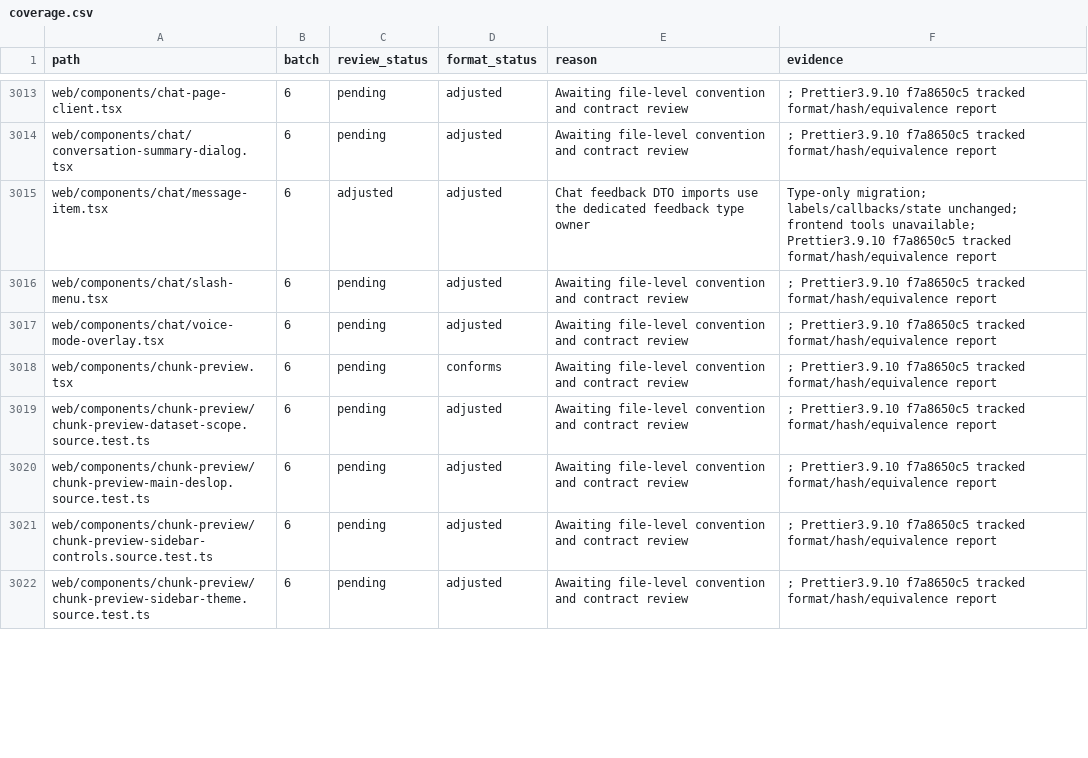
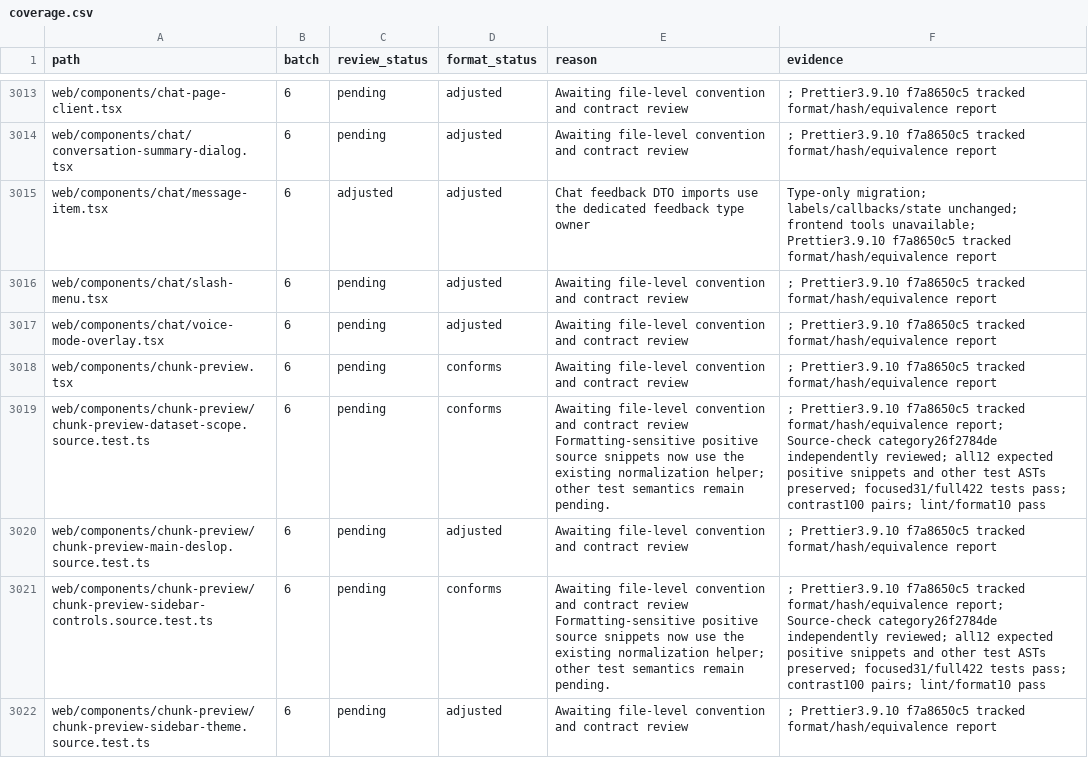
Before and after one commit to skygazer42/MimirQ, a CSV file: docs/maintenance/style-unification/coverage.csv, drawn as a sheet; only a part is shown, gaps mark what is left out; the diff covers the shown part only.

Commit message:
fix(frontend): make source checks formatting tolerant

```diff
--- a/docs/maintenance/style-unification/coverage.csv
+++ b/docs/maintenance/style-unification/coverage.csv
@@ -3018,5 +3018,5 @@ web/components/chat/voice-mode-overlay.tsx,6,pending,adjusted,Awaiting file-leve
 web/components/chunk-preview.tsx,6,pending,conforms,Awaiting file-level convention and contract review,; Prettier3.9.10 f7a8650c5 tracked format/hash/equivalence report
-web/components/chunk-preview/chunk-preview-dataset-scope.source.test.ts,6,pending,adjusted,Awaiting file-level convention and contract review,; Prettier3.9.10 f7a8650c5 tracked format/hash/equivalence report
+web/components/chunk-preview/chunk-preview-dataset-scope.source.test.ts,6,pending,conforms,Awaiting file-level convention and contract review Formatting-sensitive positive source snippets now use the existing normalization helper; other test semantics remain pending.,; Prettier3.9.10 f7a8650c5 tracked format/hash/equivalence report; Source-check category26f2784de independently reviewed; all12 expected positive snippets and other test ASTs preserved; focused31/full422 tests pass; contrast100 pairs; lint/format10 pass
 web/components/chunk-preview/chunk-preview-main-deslop.source.test.ts,6,pending,adjusted,Awaiting file-level convention and contract review,; Prettier3.9.10 f7a8650c5 tracked format/hash/equivalence report
-web/components/chunk-preview/chunk-preview-sidebar-controls.source.test.ts,6,pending,adjusted,Awaiting file-level convention and contract review,; Prettier3.9.10 f7a8650c5 tracked format/hash/equivalence report
+web/components/chunk-preview/chunk-preview-sidebar-controls.source.test.ts,6,pending,conforms,Awaiting file-level convention and contract review Formatting-sensitive positive source snippets now use the existing normalization helper; other test semantics remain pending.,; Prettier3.9.10 f7a8650c5 tracked format/hash/equivalence report; Source-check category26f2784de independently reviewed; all12 expected positive snippets and other test ASTs preserved; focused31/full422 tests pass; contrast100 pairs; lint/format10 pass
 web/components/chunk-preview/chunk-preview-sidebar-theme.source.test.ts,6,pending,adjusted,Awaiting file-level convention and contract review,; Prettier3.9.10 f7a8650c5 tracked format/hash/equivalence report
```
Also changed, not shown: 25 edited cells elsewhere in this file, 11 other files.
